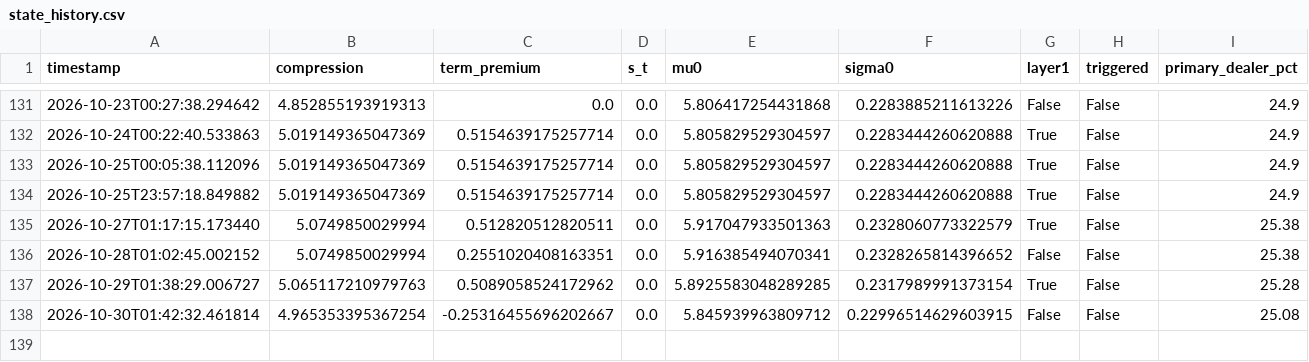
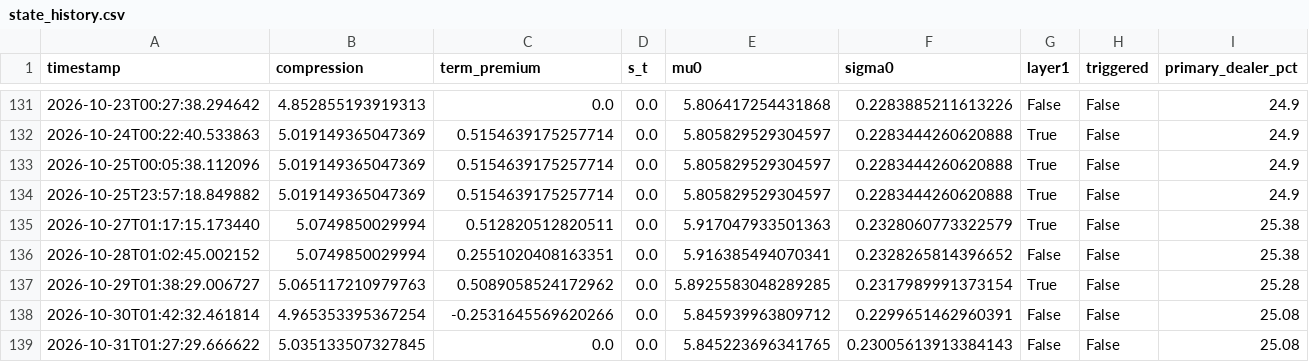
Before and after one commit to 3042183602-prog/us-regime-monitor, a CSV file: state_history.csv, drawn as a sheet; only a part is shown, gaps mark what is left out; rows hold the shown columns only; the diff names each change by its address in the sheet, - before the commit and + after, or states it on an @@ line.

```diff
--- a/state_history.csv
+++ b/state_history.csv
-C138 (term_premium): -0.25316455696202667
+C138 (term_premium): -0.2531645569620266
-F138 (sigma0): 0.22996514629603915
+F138 (sigma0): 0.2299651462960391
+row 139: 2026-10-31T01:27:29.666622 | 5.035133507327845 | 0.0 | 0.0 | 5.845223696341765 | 0.23005613913384143 | False | False | 25.08
```
Also changed, not shown: 1 other file.
